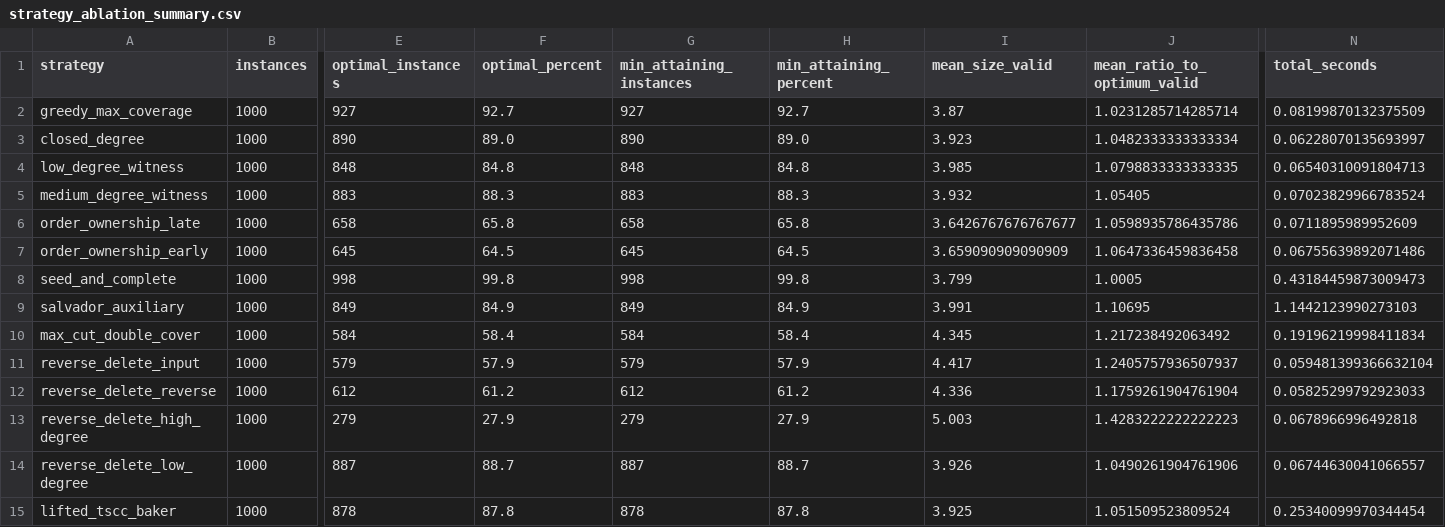
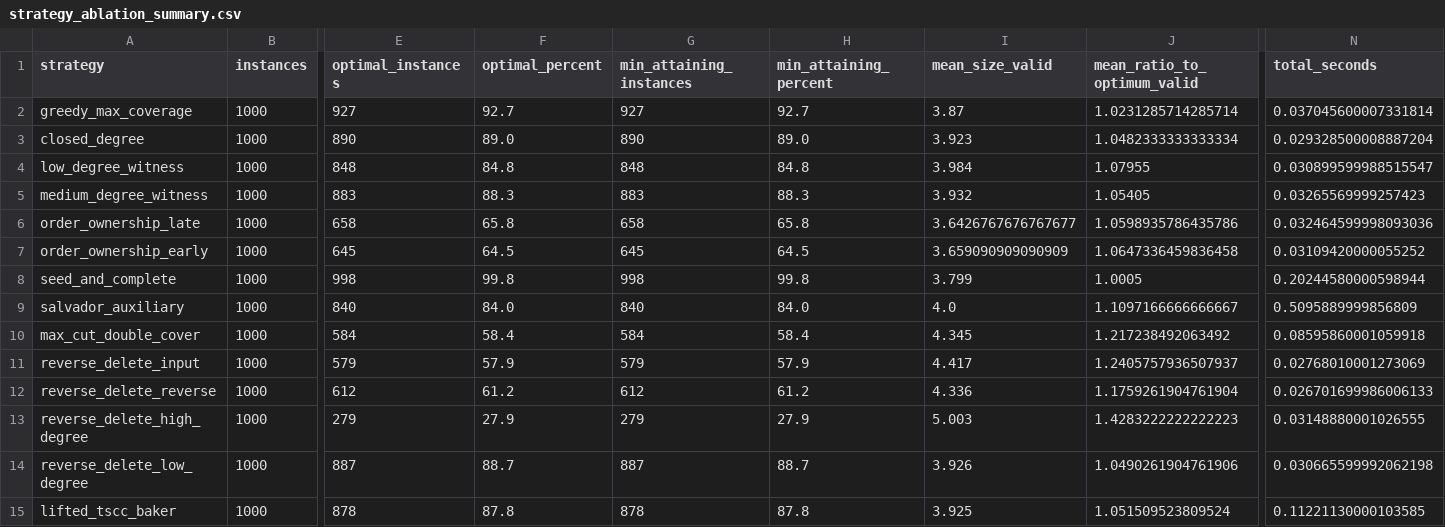
Before and after one commit to frankvegadelgado/furones, a CSV file: car/strategy_ablation_summary.csv, drawn as a sheet; only a part is shown, gaps mark what is left out; the diff names each change by its address in the sheet, - before the commit and + after, or states it on an @@ line.

```diff
--- a/car/strategy_ablation_summary.csv
+++ b/car/strategy_ablation_summary.csv
-N2 (total_seconds): 0.08199870132375509
+N2 (total_seconds): 0.037045600007331814
-N3 (total_seconds): 0.06228070135693997
+N3 (total_seconds): 0.029328500008887204
-I4 (mean_size_valid): 3.985
+I4 (mean_size_valid): 3.984
-J4 (mean_ratio_to_optimum_valid): 1.0798833333333335
+J4 (mean_ratio_to_optimum_valid): 1.07955
-N4 (total_seconds): 0.06540310091804713
+N4 (total_seconds): 0.030899599988515547
-N5 (total_seconds): 0.07023829966783524
+N5 (total_seconds): 0.03265569999257423
-N6 (total_seconds): 0.0711895989952609
+N6 (total_seconds): 0.032464599998093036
-N7 (total_seconds): 0.06755639892071486
+N7 (total_seconds): 0.03109420000055252
-N8 (total_seconds): 0.43184459873009473
+N8 (total_seconds): 0.20244580000598944
-E9 (optimal_instances): 849
+E9 (optimal_instances): 840
-F9 (optimal_percent): 84.9
+F9 (optimal_percent): 84.0
-G9 (min_attaining_instances): 849
+G9 (min_attaining_instances): 840
-H9 (min_attaining_percent): 84.9
+H9 (min_attaining_percent): 84.0
-I9 (mean_size_valid): 3.991
+I9 (mean_size_valid): 4.0
-J9 (mean_ratio_to_optimum_valid): 1.10695
+J9 (mean_ratio_to_optimum_valid): 1.1097166666666667
-N9 (total_seconds): 1.1442123990273103
+N9 (total_seconds): 0.5095889999856809
-N10 (total_seconds): 0.19196219998411834
+N10 (total_seconds): 0.08595860001059918
-N11 (total_seconds): 0.059481399366632104
+N11 (total_seconds): 0.02768010001273069
-N12 (total_seconds): 0.05825299792923033
+N12 (total_seconds): 0.026701699986006133
-N13 (total_seconds): 0.0678966996492818
+N13 (total_seconds): 0.03148880001026555
-N14 (total_seconds): 0.06744630041066557
+N14 (total_seconds): 0.030665599992062198
-N15 (total_seconds): 0.25340099970344454
+N15 (total_seconds): 0.11221130000103585
```
Also changed, not shown: car/car_benchmark_cases.csv, 17 other files.
